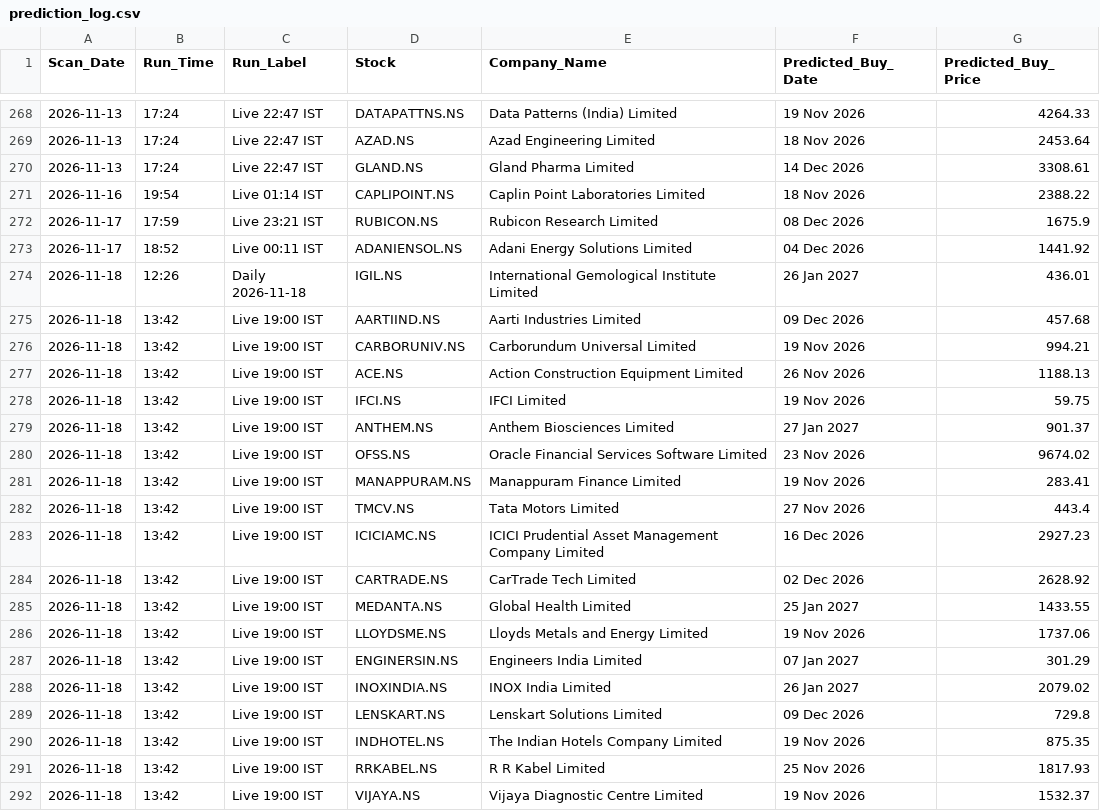
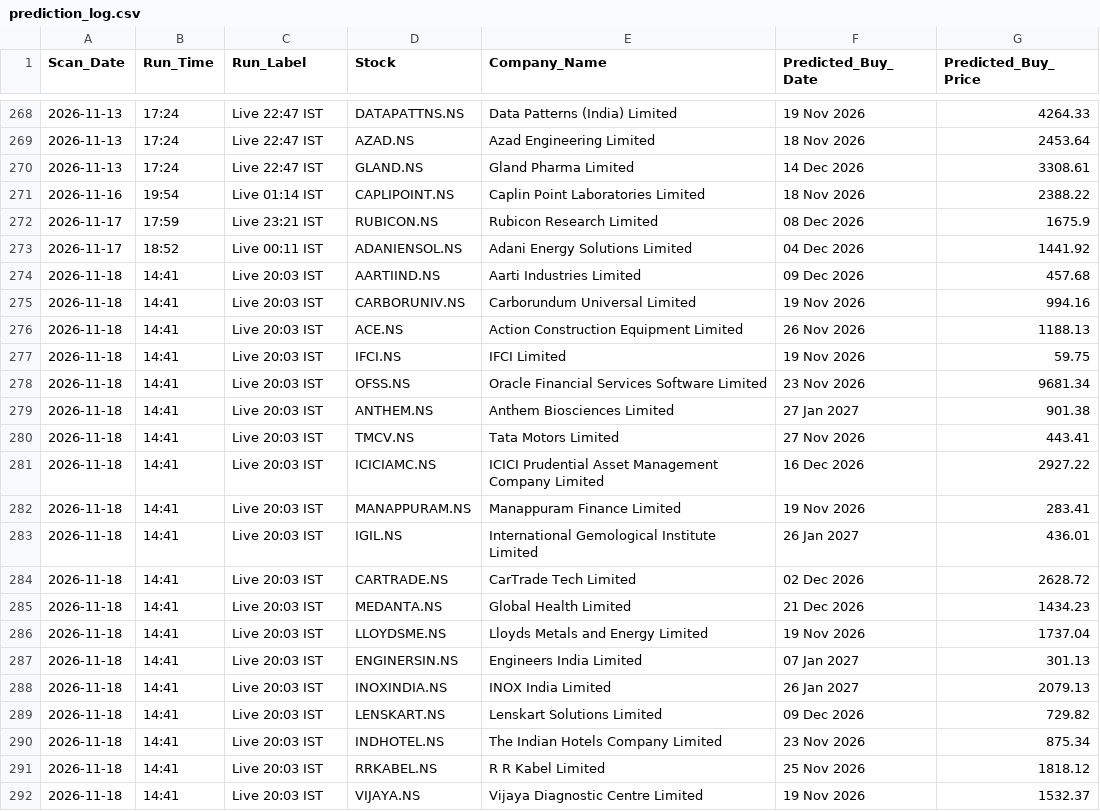
Before and after one commit to KaushikM211/Stock_Analyzer, a CSV file: prediction_log.csv, drawn as a sheet; only a part is shown, gaps mark what is left out.

```diff
--- a/prediction_log.csv
+++ b/prediction_log.csv
@@ -273,20 +273,20 @@ Scan_Date,Run_Time,Run_Label,Stock,Company_Name,Predicted_Buy_Date,Predicted_Buy
 2026-11-17,18:52,Live 00:11 IST,ADANIENSOL.NS,Adani Energy Solutions Limited,04 Dec 2026,1441.92
-2026-11-18,12:26,Daily 2026-11-18,IGIL.NS,International Gemological Institute Limited,26 Jan 2027,436.01
-2026-11-18,13:42,Live 19:00 IST,AARTIIND.NS,Aarti Industries Limited,09 Dec 2026,457.68
-2026-11-18,13:42,Live 19:00 IST,CARBORUNIV.NS,Carborundum Universal Limited,19 Nov 2026,994.21
-2026-11-18,13:42,Live 19:00 IST,ACE.NS,Action Construction Equipment Limited,26 Nov 2026,1188.13
-2026-11-18,13:42,Live 19:00 IST,IFCI.NS,IFCI Limited,19 Nov 2026,59.75
-2026-11-18,13:42,Live 19:00 IST,ANTHEM.NS,Anthem Biosciences Limited,27 Jan 2027,901.37
-2026-11-18,13:42,Live 19:00 IST,OFSS.NS,Oracle Financial Services Software Limited,23 Nov 2026,9674.02
-2026-11-18,13:42,Live 19:00 IST,MANAPPURAM.NS,Manappuram Finance Limited,19 Nov 2026,283.41
-2026-11-18,13:42,Live 19:00 IST,TMCV.NS,Tata Motors Limited,27 Nov 2026,443.4
-2026-11-18,13:42,Live 19:00 IST,ICICIAMC.NS,ICICI Prudential Asset Management Company Limited,16 Dec 2026,2927.23
-2026-11-18,13:42,Live 19:00 IST,CARTRADE.NS,CarTrade Tech Limited,02 Dec 2026,2628.92
-2026-11-18,13:42,Live 19:00 IST,MEDANTA.NS,Global Health Limited,25 Jan 2027,1433.55
-2026-11-18,13:42,Live 19:00 IST,LLOYDSME.NS,Lloyds Metals and Energy Limited,19 Nov 2026,1737.06
-2026-11-18,13:42,Live 19:00 IST,ENGINERSIN.NS,Engineers India Limited,07 Jan 2027,301.29
-2026-11-18,13:42,Live 19:00 IST,INOXINDIA.NS,INOX India Limited,26 Jan 2027,2079.02
-2026-11-18,13:42,Live 19:00 IST,LENSKART.NS,Lenskart Solutions Limited,09 Dec 2026,729.8
-2026-11-18,13:42,Live 19:00 IST,INDHOTEL.NS,The Indian Hotels Company Limited,19 Nov 2026,875.35
-2026-11-18,13:42,Live 19:00 IST,RRKABEL.NS,R R Kabel Limited,25 Nov 2026,1817.93
-2026-11-18,13:42,Live 19:00 IST,VIJAYA.NS,Vijaya Diagnostic Centre Limited,19 Nov 2026,1532.37
+2026-11-18,14:41,Live 20:03 IST,AARTIIND.NS,Aarti Industries Limited,09 Dec 2026,457.68
+2026-11-18,14:41,Live 20:03 IST,CARBORUNIV.NS,Carborundum Universal Limited,19 Nov 2026,994.16
+2026-11-18,14:41,Live 20:03 IST,ACE.NS,Action Construction Equipment Limited,26 Nov 2026,1188.13
+2026-11-18,14:41,Live 20:03 IST,IFCI.NS,IFCI Limited,19 Nov 2026,59.75
+2026-11-18,14:41,Live 20:03 IST,OFSS.NS,Oracle Financial Services Software Limited,23 Nov 2026,9681.34
+2026-11-18,14:41,Live 20:03 IST,ANTHEM.NS,Anthem Biosciences Limited,27 Jan 2027,901.38
+2026-11-18,14:41,Live 20:03 IST,TMCV.NS,Tata Motors Limited,27 Nov 2026,443.41
+2026-11-18,14:41,Live 20:03 IST,ICICIAMC.NS,ICICI Prudential Asset Management Company Limited,16 Dec 2026,2927.22
+2026-11-18,14:41,Live 20:03 IST,MANAPPURAM.NS,Manappuram Finance Limited,19 Nov 2026,283.41
+2026-11-18,14:41,Live 20:03 IST,IGIL.NS,International Gemological Institute Limited,26 Jan 2027,436.01
+2026-11-18,14:41,Live 20:03 IST,CARTRADE.NS,CarTrade Tech Limited,02 Dec 2026,2628.72
+2026-11-18,14:41,Live 20:03 IST,MEDANTA.NS,Global Health Limited,21 Dec 2026,1434.23
+2026-11-18,14:41,Live 20:03 IST,LLOYDSME.NS,Lloyds Metals and Energy Limited,19 Nov 2026,1737.04
+2026-11-18,14:41,Live 20:03 IST,ENGINERSIN.NS,Engineers India Limited,07 Jan 2027,301.13
+2026-11-18,14:41,Live 20:03 IST,INOXINDIA.NS,INOX India Limited,26 Jan 2027,2079.13
+2026-11-18,14:41,Live 20:03 IST,LENSKART.NS,Lenskart Solutions Limited,09 Dec 2026,729.82
+2026-11-18,14:41,Live 20:03 IST,INDHOTEL.NS,The Indian Hotels Company Limited,23 Nov 2026,875.34
+2026-11-18,14:41,Live 20:03 IST,RRKABEL.NS,R R Kabel Limited,25 Nov 2026,1818.12
+2026-11-18,14:41,Live 20:03 IST,VIJAYA.NS,Vijaya Diagnostic Centre Limited,19 Nov 2026,1532.37
```
